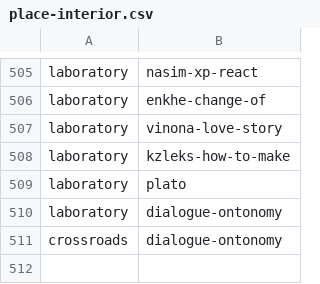
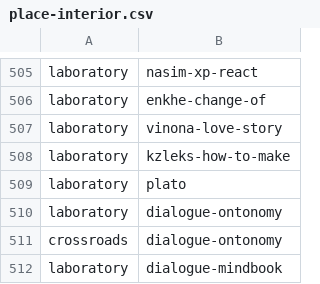
Before and after one commit to fetsorn/garden, a CSV file: csvs/place-interior.csv, drawn as a sheet; only a part is shown, gaps mark what is left out.

```diff
--- a/csvs/place-interior.csv
+++ b/csvs/place-interior.csv
@@ -511 +511,2 @@ laboratory,dialogue-ontonomy
 crossroads,dialogue-ontonomy
+laboratory,dialogue-mindbook
```
Also changed, not shown: csvs/place-item.csv, 4 other files.
